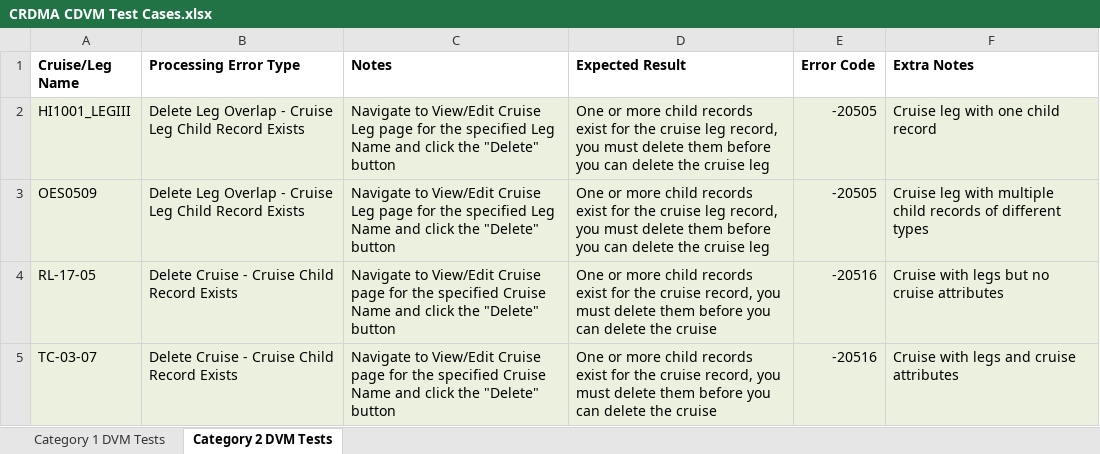
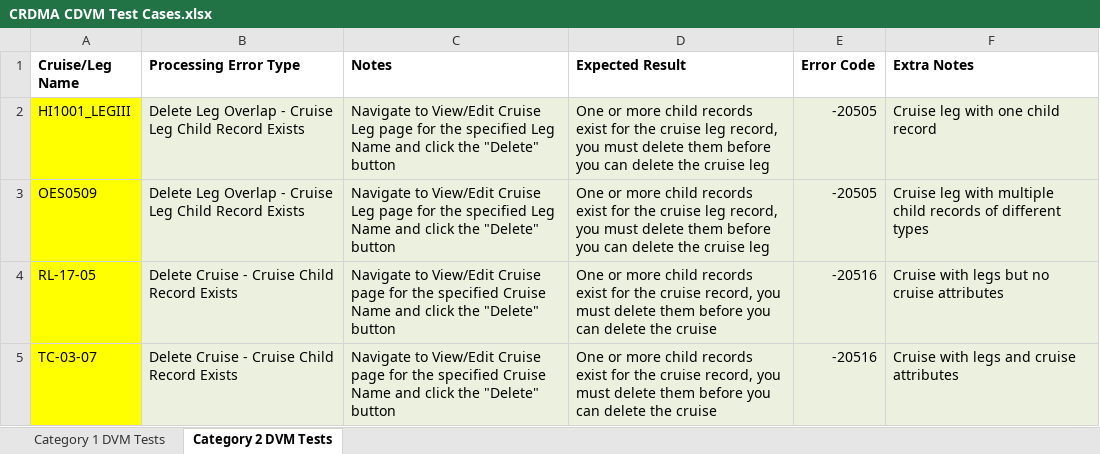
Before and after one commit to noaa-pifsc/Centralized-Cruise-Database, an Excel workbook: CRDMA/docs/test_cases/packages/CDVM/CRDMA CDVM Test Cases.xlsx, sheet Category 2 DVM Tests, drawn as a sheet; values as stored, in another font and other column widths than the file's, no borders; the diff names each change by its address in the sheet, - before the commit and + after, or states it on an @@ line.

Commit message:
Updated documentation for CRDMA DVM test cases Updated application to change X axis label for the survey name reports (Page 1, 20)

```diff
--- a/CRDMA/docs/test_cases/packages/CDVM/CRDMA CDVM Test Cases.xlsx (sheet Category 2 DVM Tests)
+++ b/CRDMA/docs/test_cases/packages/CDVM/CRDMA CDVM Test Cases.xlsx (sheet Category 2 DVM Tests)
-A2:A5 fill: #EBF1DE
+A2:A5 fill: #FFFF00
```
Also changed, not shown: 5 other files.
